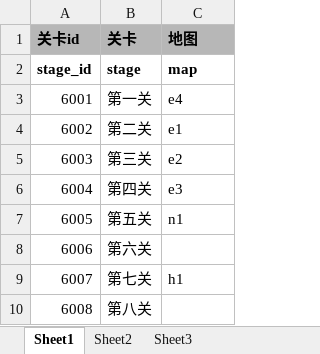
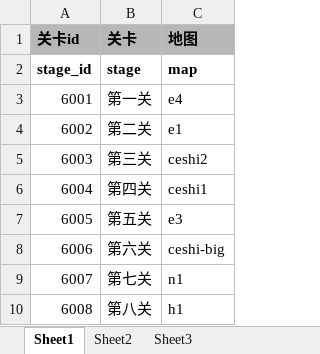
Before and after one commit to EuKKK/mini-game, an Excel workbook: mini-game/Assets/Resources/doc/stage.xlsx, sheet Sheet1, drawn as a sheet; values as stored, in another font and other column widths than the file's, no borders; the diff names each change by its address in the sheet, - before the commit and + after, or states it on an @@ line.

```diff
--- a/mini-game/Assets/Resources/doc/stage.xlsx (sheet Sheet1)
+++ b/mini-game/Assets/Resources/doc/stage.xlsx (sheet Sheet1)
-C5 (地图): e2
+C5 (地图): ceshi2
-C6 (地图): e3
+C6 (地图): ceshi1
-C7 (地图): n1
+C7 (地图): e3
-C8 (地图): (empty)
+C8 (地图): ceshi-big
-C9 (地图): h1
+C9 (地图): n1
-C10 (地图): (empty)
+C10 (地图): h1
```
Also changed, not shown: mini-game/Assets/Resources/doc/position.xlsx.
